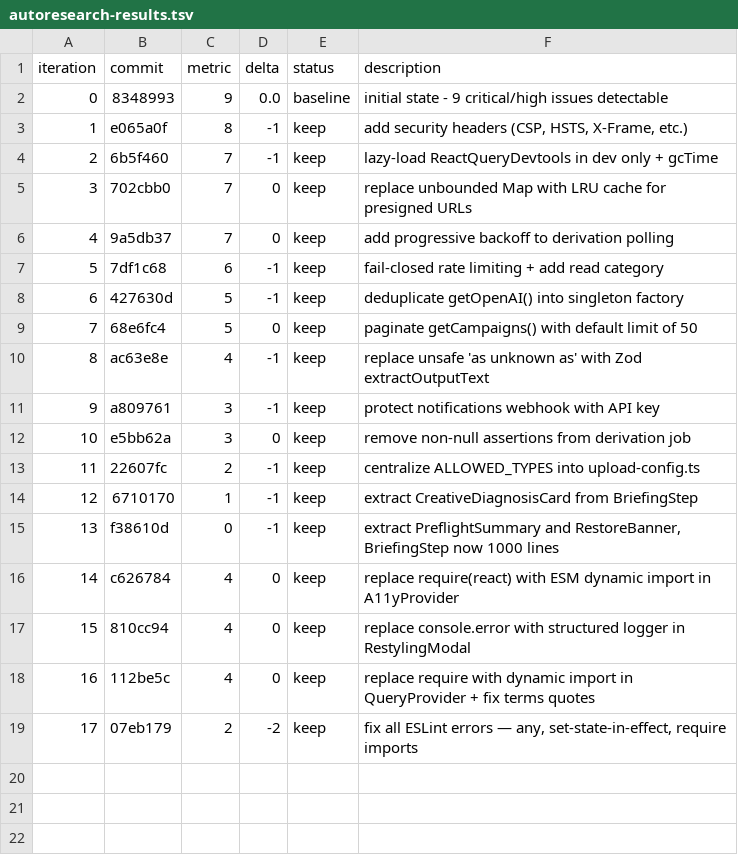
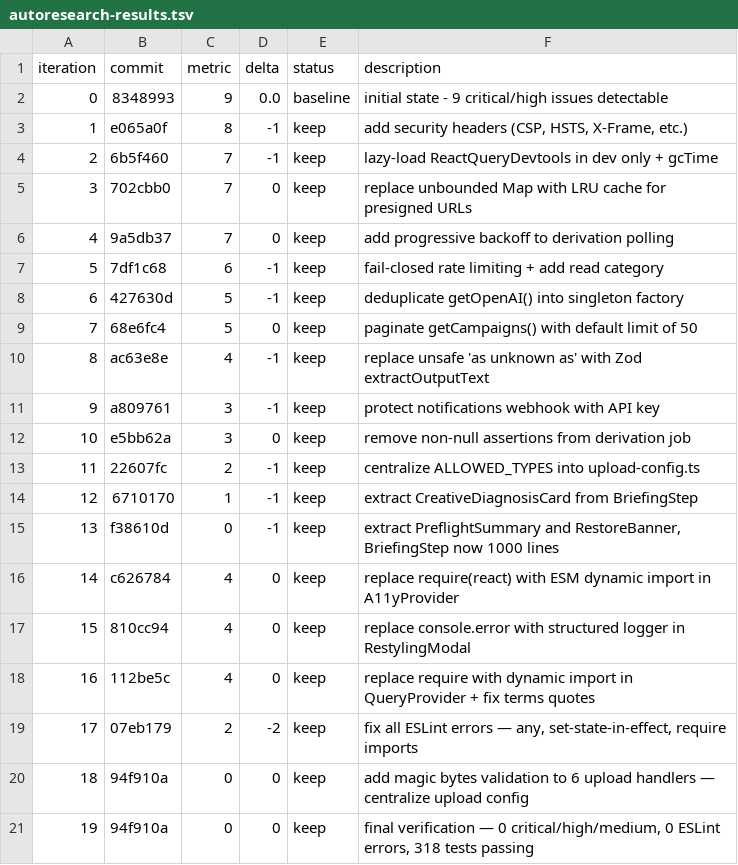
Before and after one commit to jhowtkd/adscale, a TSV file: .planning/audit/autoresearch-results.tsv, drawn as a sheet.

Commit message:
experiment: finalize autoresearch results log — 19 iterations, 0 issues, 318 tests passing

```diff
--- a/.planning/audit/autoresearch-results.tsv
+++ b/.planning/audit/autoresearch-results.tsv
@@ -19 +19,3 @@ iteration	commit	metric	delta	status	description
 17	07eb179	2	-2	keep	fix all ESLint errors — any, set-state-in-effect, require imports
+18	94f910a	0	0	keep	add magic bytes validation to 6 upload handlers — centralize upload config
+19	94f910a	0	0	keep	final verification — 0 critical/high/medium, 0 ESLint errors, 318 tests passing
```
